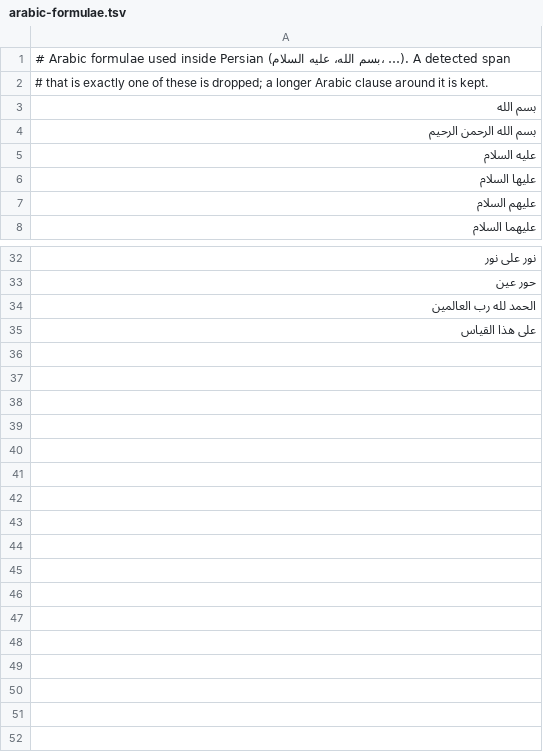
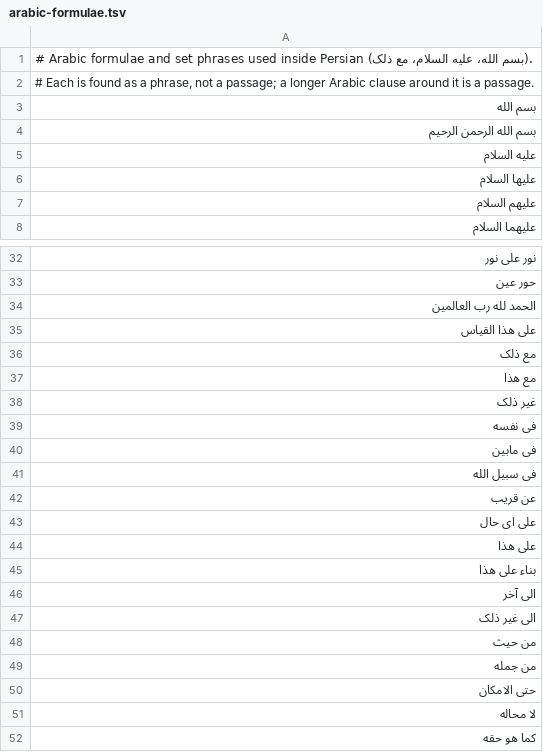
Before and after one commit to ghazalai/ghazal-nlp, a TSV file: ghazal_nlp/data/arabic-formulae.tsv, drawn as a sheet; only a part is shown, gaps mark what is left out.

```diff
--- a/ghazal_nlp/data/arabic-formulae.tsv
+++ b/ghazal_nlp/data/arabic-formulae.tsv
@@ -1,3 +1,3 @@
-# Arabic formulae used inside Persian (بسم الله، علیه السلام، …). A detected span
-# that is exactly one of these is dropped; a longer Arabic clause around it is kept.
+# Arabic formulae and set phrases used inside Persian (بسم الله، علیه السلام، مع ذلک).
+# Each is found as a phrase, not a passage; a longer Arabic clause around it is a passage.
 بسم الله
@@ -35 +35,18 @@
 علی هذا القیاس
+مع ذلک
+مع هذا
+غیر ذلک
+فی نفسه
+فی مابین
+فی سبیل الله
+عن قریب
+علی ای حال
+علی هذا
+بناء علی هذا
+الی آخر
+الی غیر ذلک
+من حیث
+من جمله
+حتی الامکان
+لا محاله
+کما هو حقه
```
Also changed, not shown: 9 other files.
